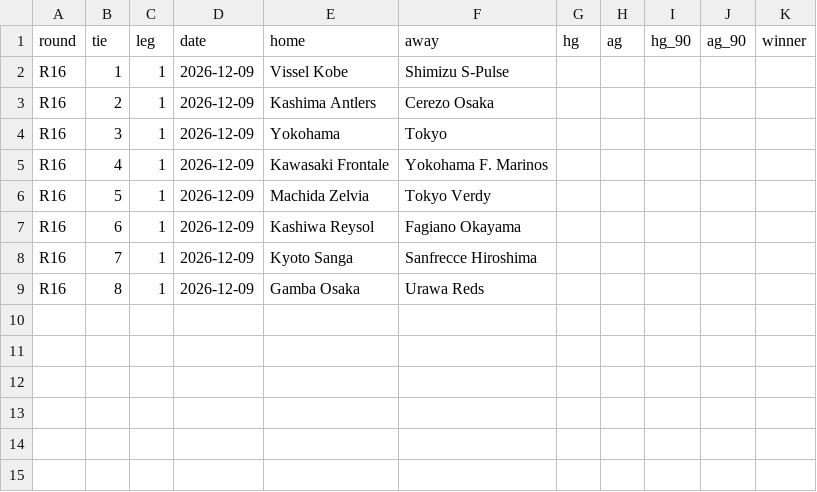
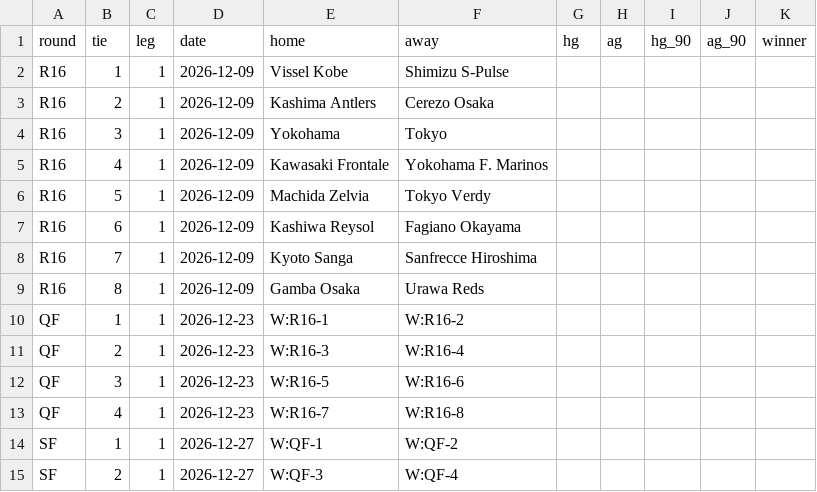
Before and after one commit to mpournouzi/soccer-model-jpn, a CSV file: data/japan/cups/emperors_cup_2026-27.csv, drawn as a sheet; the diff names each change by its address in the sheet, - before the commit and + after, or states it on an @@ line.

Commit message:
Update emperors_cup_2026-27.csv

```diff
--- a/data/japan/cups/emperors_cup_2026-27.csv
+++ b/data/japan/cups/emperors_cup_2026-27.csv
+row 10: QF | 1 | 1 | 2026-12-23 | W:R16-1 | W:R16-2
+row 11: QF | 2 | 1 | 2026-12-23 | W:R16-3 | W:R16-4
+row 12: QF | 3 | 1 | 2026-12-23 | W:R16-5 | W:R16-6
+row 13: QF | 4 | 1 | 2026-12-23 | W:R16-7 | W:R16-8
+row 14: SF | 1 | 1 | 2026-12-27 | W:QF-1 | W:QF-2
+row 15: SF | 2 | 1 | 2026-12-27 | W:QF-3 | W:QF-4
```
